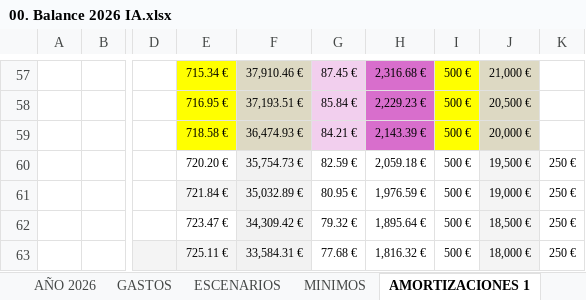
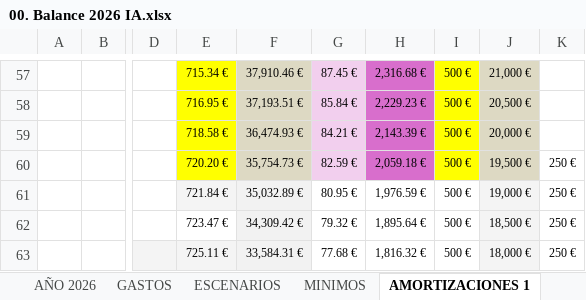
Before and after one commit to jbasnav/PIXDEMIA-Finanzas, an Excel workbook: 00. Balance 2026 IA.xlsx, sheet AMORTIZACIONES 1, drawn as a sheet; only a part is shown, gaps mark what is left out; values as stored, in another font and other column widths than the file's, no borders; the diff names each change by its address in the sheet, - before the commit and + after, or states it on an @@ line.

```diff
--- a/00. Balance 2026 IA.xlsx (sheet AMORTIZACIONES 1)
+++ b/00. Balance 2026 IA.xlsx (sheet AMORTIZACIONES 1)
-E60 fill: none
+E60 fill: #FFFF00
-F60 fill: #F2F2F2
+F60 fill: #DDD9C3
-G60 fill: none
+G60 fill: #F2CFEE
-H60 fill: none
+H60 fill: #D86ECC
-I60 fill: none
+I60 fill: #FFFF00
-J60 fill: #F4F4F4
+J60 fill: #DDD9C3
```
Also changed, not shown: 10 other files.
